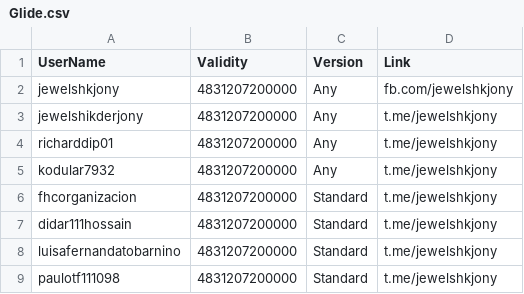
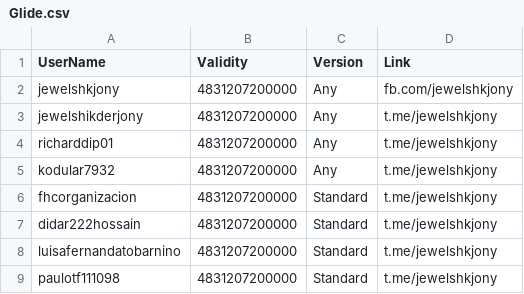
Before and after one commit to jewelshkjony/PublicFolder, a CSV file: Glide.csv, drawn as a sheet.

Commit message:
Update Glide.csv

```diff
--- a/Glide.csv
+++ b/Glide.csv
@@ -6,3 +6,3 @@ kodular7932,4831207200000,Any,t.me/jewelshkjony
 fhcorganizacion,4831207200000,Standard,t.me/jewelshkjony
-didar111hossain,4831207200000,Standard,t.me/jewelshkjony
+didar222hossain,4831207200000,Standard,t.me/jewelshkjony
 luisafernandatobarnino,4831207200000,Standard,t.me/jewelshkjony
```
